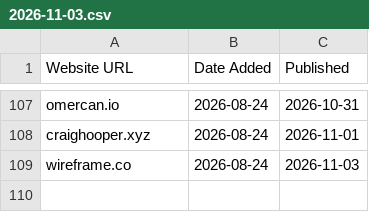
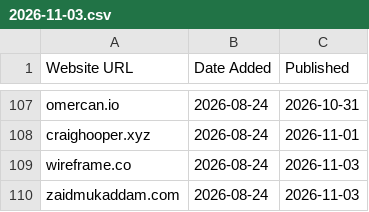
Before and after one commit to omyvnss/folio-vaultnco, a CSV file: data/history/2026-11-03.csv, drawn as a sheet; only a part is shown, gaps mark what is left out; the diff names each change by its address in the sheet, - before the commit and + after, or states it on an @@ line.

```diff
--- a/data/history/2026-11-03.csv
+++ b/data/history/2026-11-03.csv
+row 110: zaidmukaddam.com | 2026-08-24 | 2026-11-03
```
Also changed, not shown: data/sites.csv, 4 other files.
